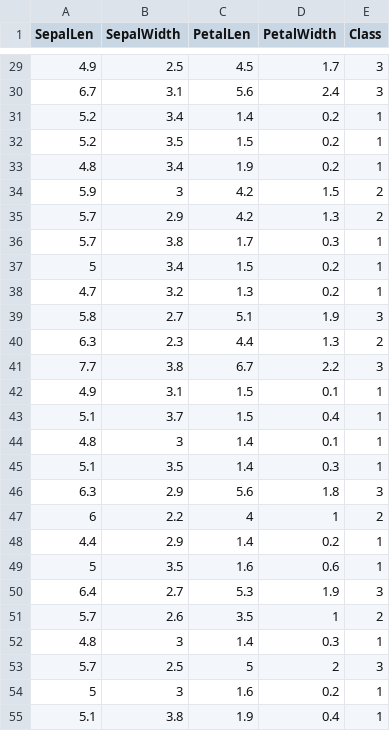
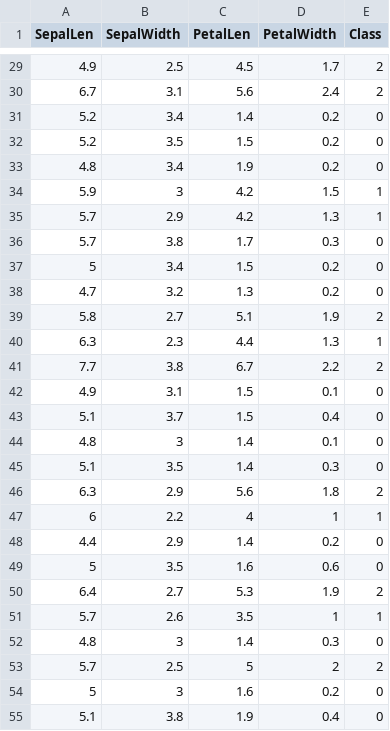
Before and after one commit to Llcoolsouder/MachineLearningDemos, a CSV file: Data/Iris.csv, drawn as a sheet; only a part is shown, gaps mark what is left out; the diff covers the shown part only.

```diff
--- a/Data/Iris.csv
+++ b/Data/Iris.csv
@@ -29,27 +29,27 @@ SepalLen,SepalWidth,PetalLen,PetalWidth,Class
-4.9,2.5,4.5,1.7,3
-6.7,3.1,5.6,2.4,3
-5.2,3.4,1.4,0.2,1
-5.2,3.5,1.5,0.2,1
-4.8,3.4,1.9,0.2,1
-5.9,3,4.2,1.5,2
-5.7,2.9,4.2,1.3,2
-5.7,3.8,1.7,0.3,1
-5,3.4,1.5,0.2,1
-4.7,3.2,1.3,0.2,1
-5.8,2.7,5.1,1.9,3
-6.3,2.3,4.4,1.3,2
-7.7,3.8,6.7,2.2,3
-4.9,3.1,1.5,0.1,1
-5.1,3.7,1.5,0.4,1
-4.8,3,1.4,0.1,1
-5.1,3.5,1.4,0.3,1
-6.3,2.9,5.6,1.8,3
-6,2.2,4,1,2
-4.4,2.9,1.4,0.2,1
-5,3.5,1.6,0.6,1
-6.4,2.7,5.3,1.9,3
-5.7,2.6,3.5,1,2
-4.8,3,1.4,0.3,1
-5.7,2.5,5,2,3
-5,3,1.6,0.2,1
-5.1,3.8,1.9,0.4,1
+4.9,2.5,4.5,1.7,2
+6.7,3.1,5.6,2.4,2
+5.2,3.4,1.4,0.2,0
+5.2,3.5,1.5,0.2,0
+4.8,3.4,1.9,0.2,0
+5.9,3,4.2,1.5,1
+5.7,2.9,4.2,1.3,1
+5.7,3.8,1.7,0.3,0
+5,3.4,1.5,0.2,0
+4.7,3.2,1.3,0.2,0
+5.8,2.7,5.1,1.9,2
+6.3,2.3,4.4,1.3,1
+7.7,3.8,6.7,2.2,2
+4.9,3.1,1.5,0.1,0
+5.1,3.7,1.5,0.4,0
+4.8,3,1.4,0.1,0
+5.1,3.5,1.4,0.3,0
+6.3,2.9,5.6,1.8,2
+6,2.2,4,1,1
+4.4,2.9,1.4,0.2,0
+5,3.5,1.6,0.6,0
+6.4,2.7,5.3,1.9,2
+5.7,2.6,3.5,1,1
+4.8,3,1.4,0.3,0
+5.7,2.5,5,2,2
+5,3,1.6,0.2,0
+5.1,3.8,1.9,0.4,0
```
Also changed, not shown: 123 edited cells elsewhere in this file, 1 other file.
